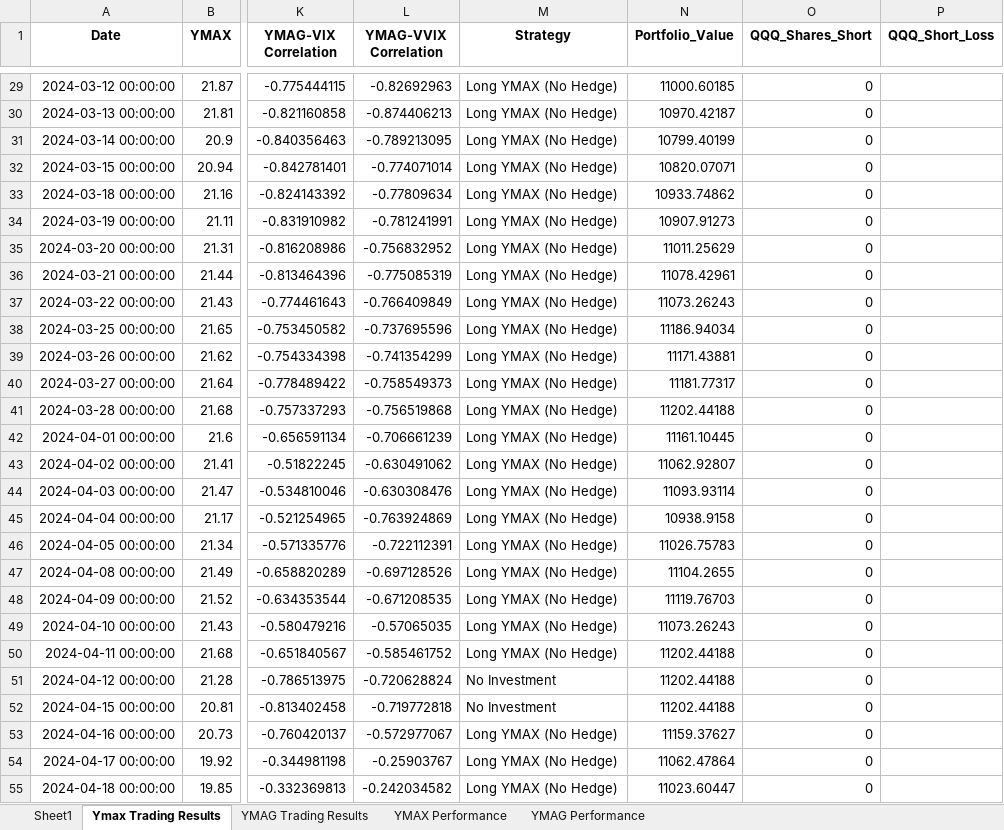
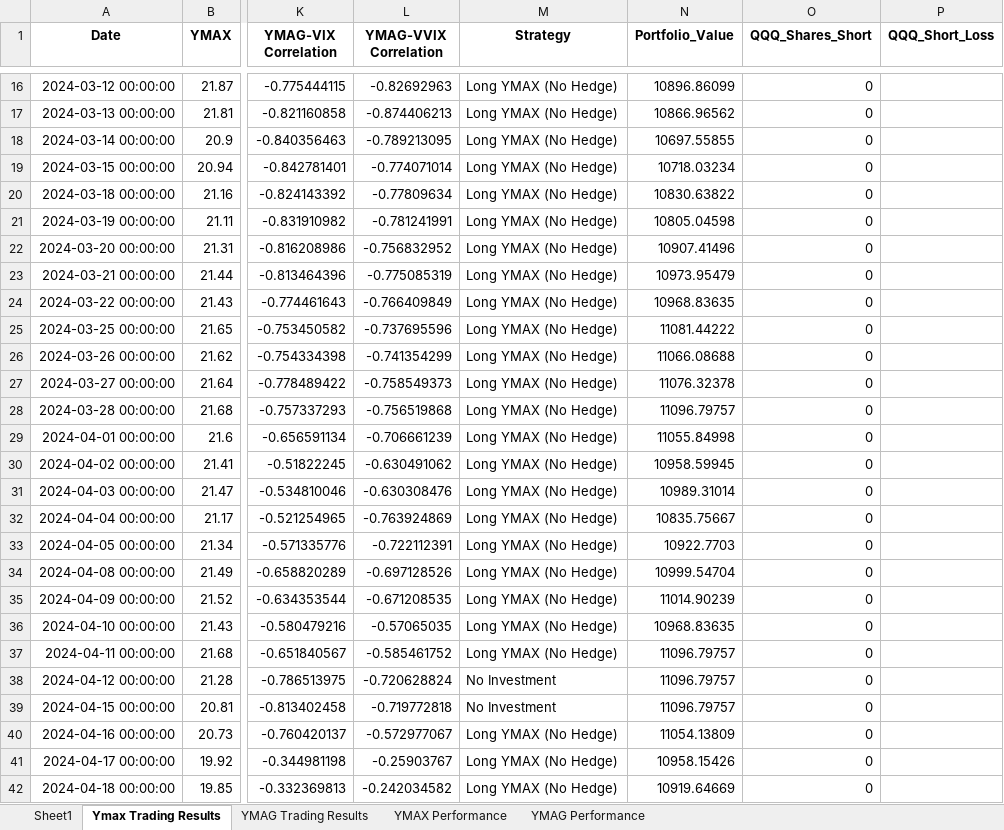
Before and after one commit to BensonMunene/Ratios-Strategy-App, an Excel workbook: Data/Prices_and_stats_df.xlsx, sheet Ymax Trading Results, drawn as a sheet; only a part is shown, gaps mark what is left out; values as stored, in another font and other column widths than the file's, no borders; addresses are those after the commit; the diff covers the shown part only; the diff names each change by its address in the sheet, - before the commit and + after, or states it on an @@ line.

```diff
--- a/Data/Prices_and_stats_df.xlsx (sheet Ymax Trading Results)
+++ b/Data/Prices_and_stats_df.xlsx (sheet Ymax Trading Results)
-N16 (Portfolio_Value): 11000.60185
+N16 (Portfolio_Value): 10896.86099
-N17 (Portfolio_Value): 10970.42187
+N17 (Portfolio_Value): 10866.96562
-N18 (Portfolio_Value): 10799.40199
+N18 (Portfolio_Value): 10697.55855
-N19 (Portfolio_Value): 10820.07071
+N19 (Portfolio_Value): 10718.03234
-N20 (Portfolio_Value): 10933.74862
+N20 (Portfolio_Value): 10830.63822
-N21 (Portfolio_Value): 10907.91273
+N21 (Portfolio_Value): 10805.04598
-N22 (Portfolio_Value): 11011.25629
+N22 (Portfolio_Value): 10907.41496
-N23 (Portfolio_Value): 11078.42961
+N23 (Portfolio_Value): 10973.95479
-N24 (Portfolio_Value): 11073.26243
+N24 (Portfolio_Value): 10968.83635
-N25 (Portfolio_Value): 11186.94034
+N25 (Portfolio_Value): 11081.44222
-N26 (Portfolio_Value): 11171.43881
+N26 (Portfolio_Value): 11066.08688
-N27 (Portfolio_Value): 11181.77317
+N27 (Portfolio_Value): 11076.32378
-N28 (Portfolio_Value): 11202.44188
+N28 (Portfolio_Value): 11096.79757
-N29 (Portfolio_Value): 11161.10445
+N29 (Portfolio_Value): 11055.84998
-N30 (Portfolio_Value): 11062.92807
+N30 (Portfolio_Value): 10958.59945
-N31 (Portfolio_Value): 11093.93114
+N31 (Portfolio_Value): 10989.31014
-N32 (Portfolio_Value): 10938.9158
+N32 (Portfolio_Value): 10835.75667
-N33 (Portfolio_Value): 11026.75783
+N33 (Portfolio_Value): 10922.7703
-N34 (Portfolio_Value): 11104.2655
+N34 (Portfolio_Value): 10999.54704
-N35 (Portfolio_Value): 11119.76703
+N35 (Portfolio_Value): 11014.90239
-N36 (Portfolio_Value): 11073.26243
+N36 (Portfolio_Value): 10968.83635
-N37:N39 (Portfolio_Value): 11202.44188
+N37:N39 (Portfolio_Value): 11096.79757
-N40 (Portfolio_Value): 11159.37627
+N40 (Portfolio_Value): 11054.13809
-N41 (Portfolio_Value): 11062.47864
+N41 (Portfolio_Value): 10958.15426
-N42 (Portfolio_Value): 11023.60447
+N42 (Portfolio_Value): 10919.64669
```
Also changed, not shown: 13 removed rows and 223 edited cells elsewhere in this sheet, sheet YMAG Trading Results, sheet Sheet1, sheet YMAX Performance, sheet YMAG Performance, Data/Strategy 2 Performance.xlsx, Data/Strategy 2 Prices and Statistics.xlsx, 3 other files.
